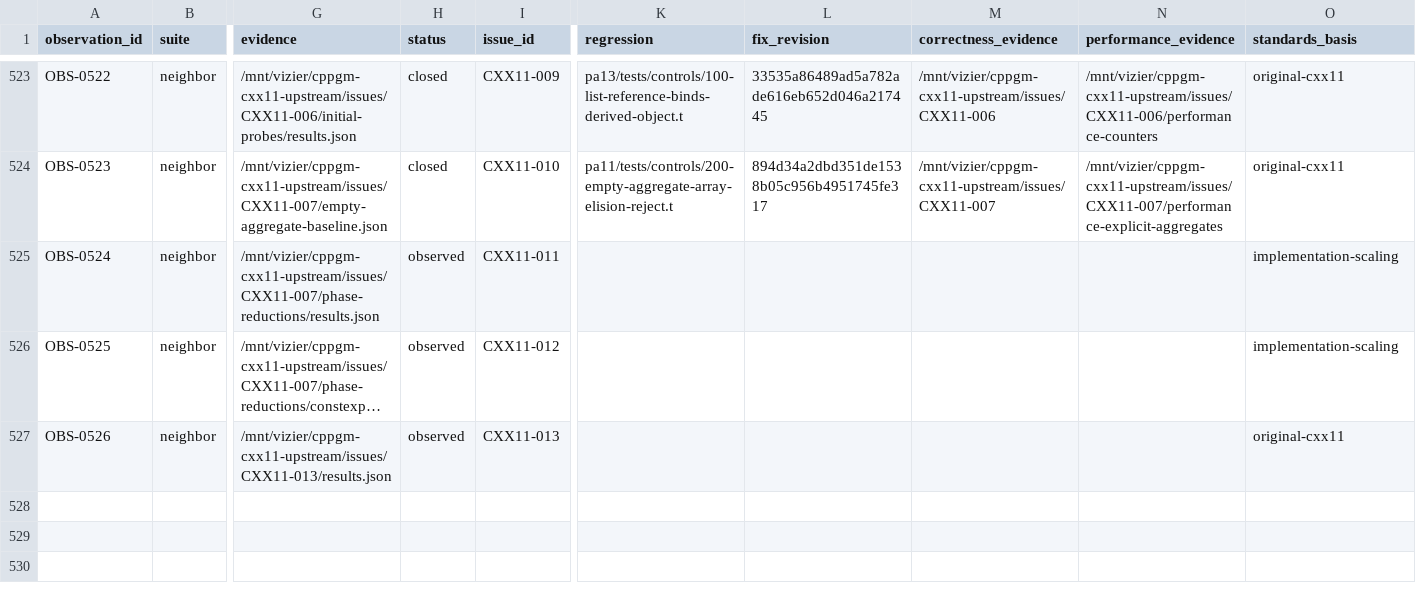
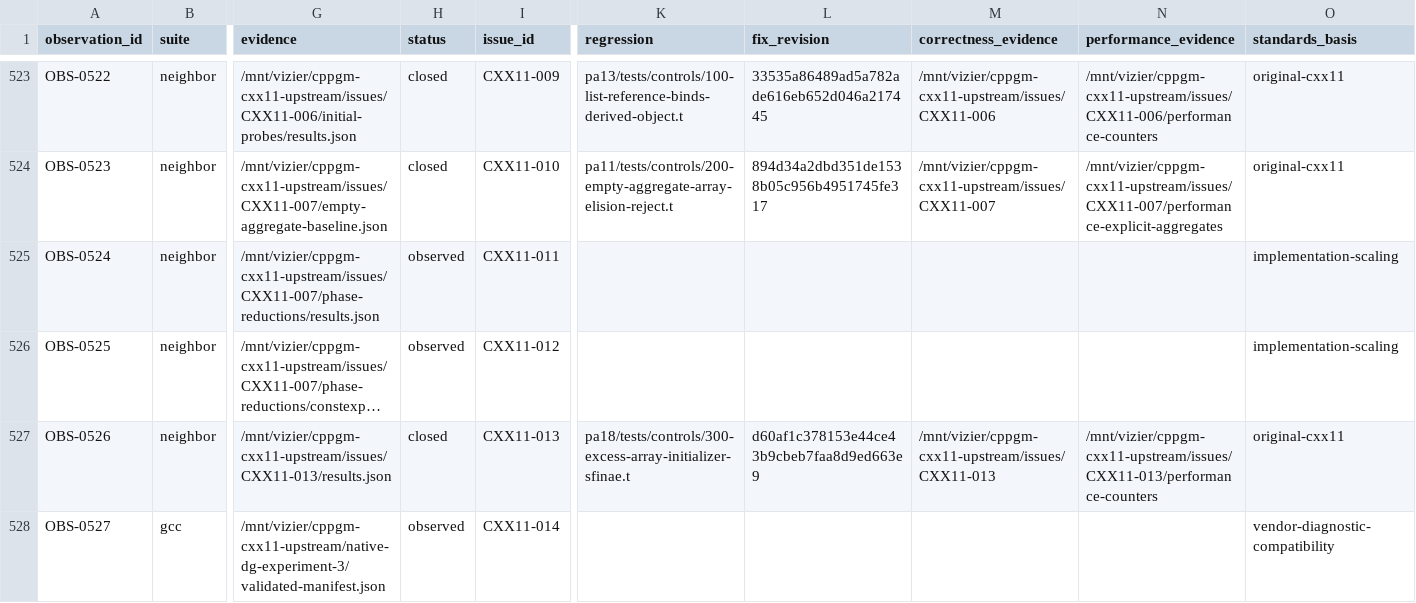
Before and after one commit to vishvananda/cppgm-extended, a CSV file: reports/cxx11-gap-observations.csv, drawn as a sheet; only a part is shown, gaps mark what is left out; long unchanged cells end in …; rows hold the shown columns only; the diff names each change by its address in the sheet, - before the commit and + after, or states it on an @@ line.

Commit message:
Record array SFINAE verification and native GCC harness bootstrap

```diff
--- a/reports/cxx11-gap-observations.csv
+++ b/reports/cxx11-gap-observations.csv
-H527 (status): observed
+H527 (status): closed
-K527 (regression): (empty)
+K527 (regression): pa18/tests/controls/300-excess-array-initializer-sfinae.t
-L527 (fix_revision): (empty)
+L527 (fix_revision): d60af1c378153e44ce43b9cbeb7faa8d9ed663e9
-M527 (correctness_evidence): (empty)
+M527 (correctness_evidence): /mnt/vizier/cppgm-cxx11-upstream/issues/CXX11-013
-N527 (performance_evidence): (empty)
+N527 (performance_evidence): /mnt/vizier/cppgm-cxx11-upstream/issues/CXX11-013/performance-counters
+row 528: OBS-0527 | gcc | /mnt/vizier/cppgm-cxx11-upstream/native-dg-experiment-3/validated-manifest.json | observed | CXX11-014 |  |  |  |  | vendor-diagnostic-compatibility
```
Also changed, not shown: 5 other files.
